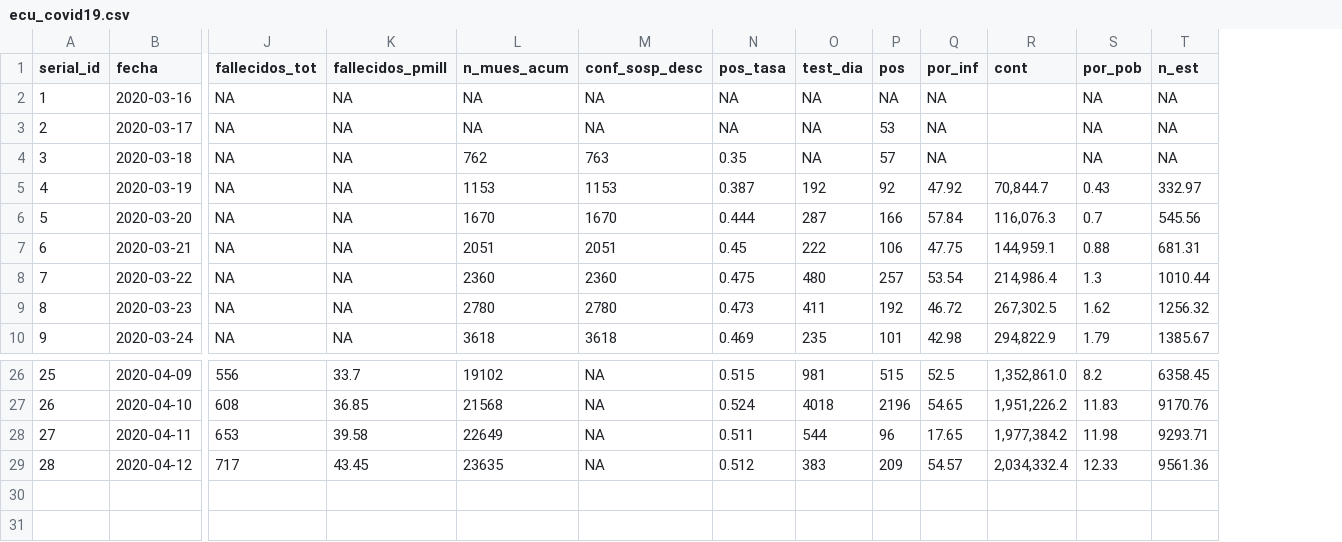
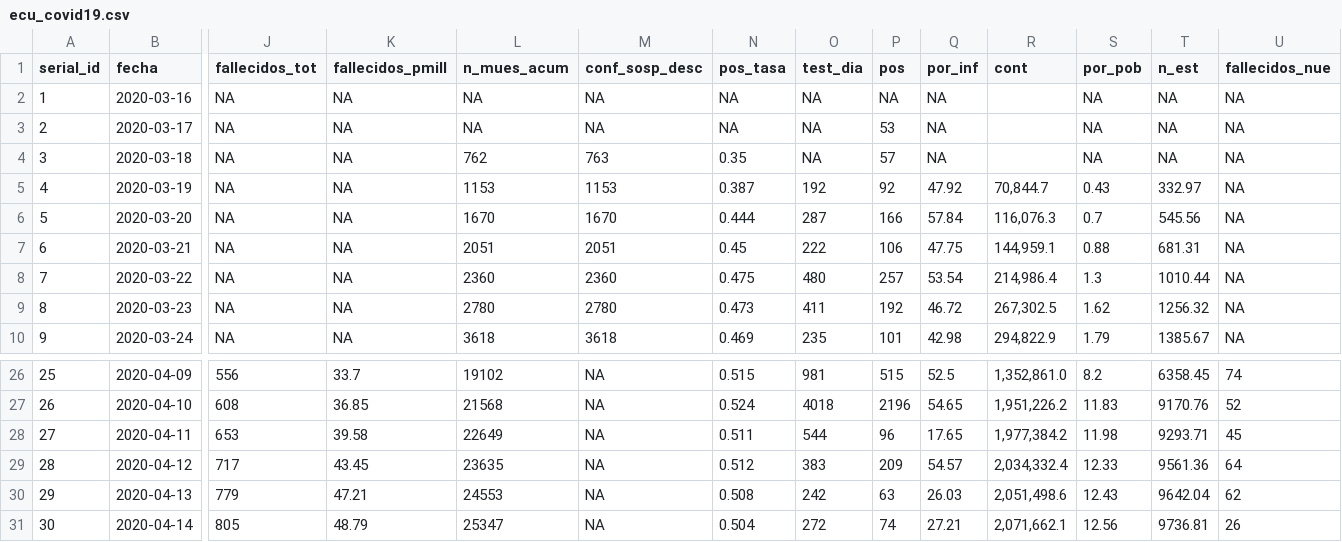
Before and after one commit to georod/ecucovid19, a CSV file: data/ecu_covid19.csv, drawn as a sheet; only a part is shown, gaps mark what is left out; rows hold the shown columns only; the diff names each change by its address in the sheet, - before the commit and + after, or states it on an @@ line.

```diff
--- a/data/ecu_covid19.csv
+++ b/data/ecu_covid19.csv
+column U (fallecidos_nue), rows 2-10: all NA; rows 26-29: 74 | 52 | 45 | 64
+row 30: 29 | 2020-04-13 | 779 | 47.21 | 24553 | NA | 0.508 | 242 | 63 | 26.03 | 2,051,498.6 | 12.43 | 9642.04 | 62
+row 31: 30 | 2020-04-14 | 805 | 48.79 | 25347 | NA | 0.504 | 272 | 74 | 27.21 | 2,071,662.1 | 12.56 | 9736.81 | 26
```
Also changed, not shown: data/jh_ts_covid19_confirmed_ecu.csv, data/jh_ts_covid19_deaths_ecu.csv, 2 other files.
